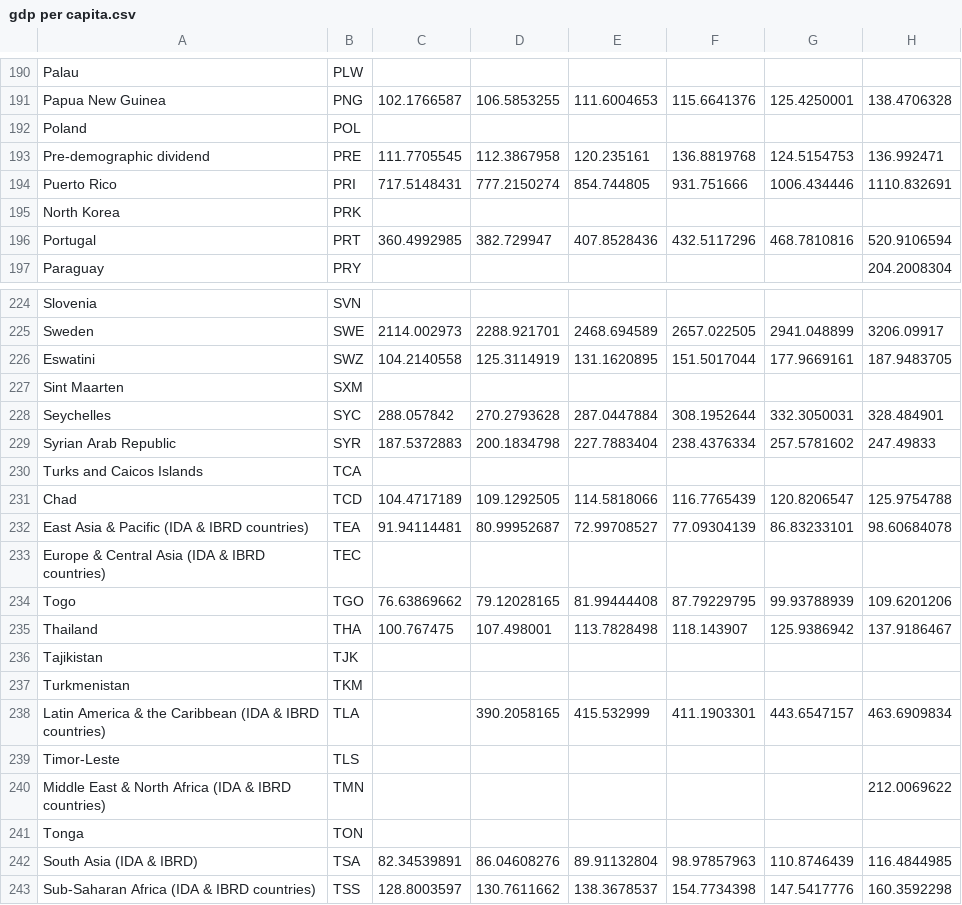
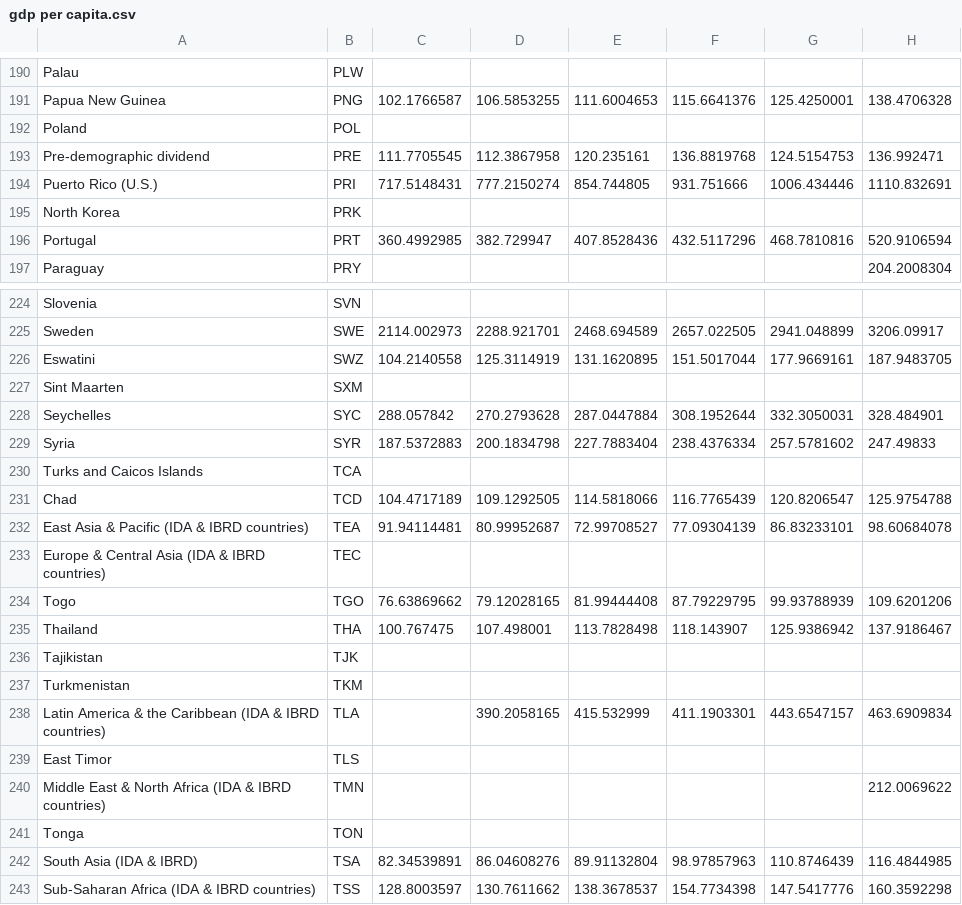
Before and after one commit to RonAlfi/Project, a CSV file: gdp per capita.csv, drawn as a sheet; only a part is shown, gaps mark what is left out; the diff covers the shown part only; the diff names each change by its address in the sheet, - before the commit and + after, or states it on an @@ line.

```diff
--- a/gdp per capita.csv
+++ b/gdp per capita.csv
-A194: Puerto Rico
+A194: Puerto Rico (U.S.)
-A229: Syrian Arab Republic
+A229: Syria
-A239: Timor-Leste
+A239: East Timor
```
Also changed, not shown: 14 edited cells elsewhere in this file.
